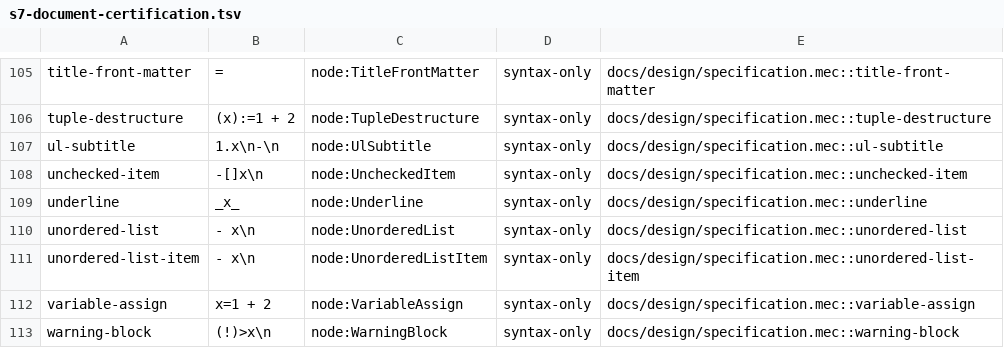
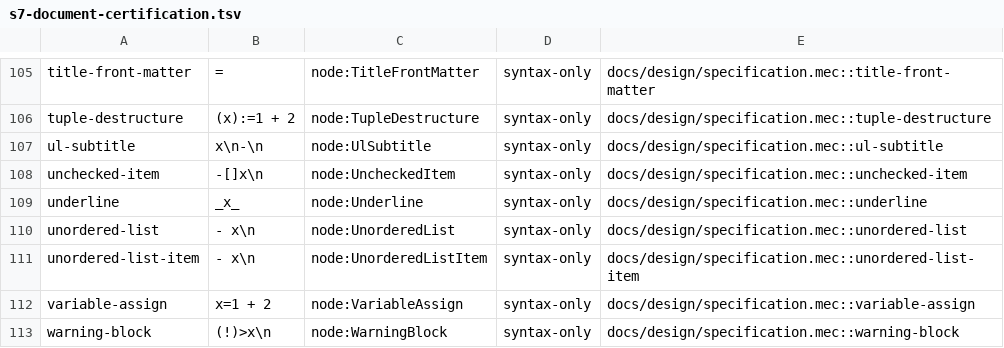
Before and after one commit to mech-lang/mech, a TSV file: docs/design/grammar-audit/s7-document-certification.tsv, drawn as a sheet; only a part is shown, gaps mark what is left out.

Commit message:
S8B: preserve execution contracts and seal bundle dependency values

```diff
--- a/docs/design/grammar-audit/s7-document-certification.tsv
+++ b/docs/design/grammar-audit/s7-document-certification.tsv
@@ -106,3 +106,3 @@ title-front-matter	"="	node:TitleFrontMatter	syntax-only	docs/design/specificati
 tuple-destructure	"(x):=1 + 2"	node:TupleDestructure	syntax-only	docs/design/specification.mec::tuple-destructure
-ul-subtitle	"1.x\n-\n"	node:UlSubtitle	syntax-only	docs/design/specification.mec::ul-subtitle
+ul-subtitle	"x\n-\n"	node:UlSubtitle	syntax-only	docs/design/specification.mec::ul-subtitle
 unchecked-item	"-[]x\n"	node:UncheckedItem	syntax-only	docs/design/specification.mec::unchecked-item
```
Also changed, not shown: 18 other files.
